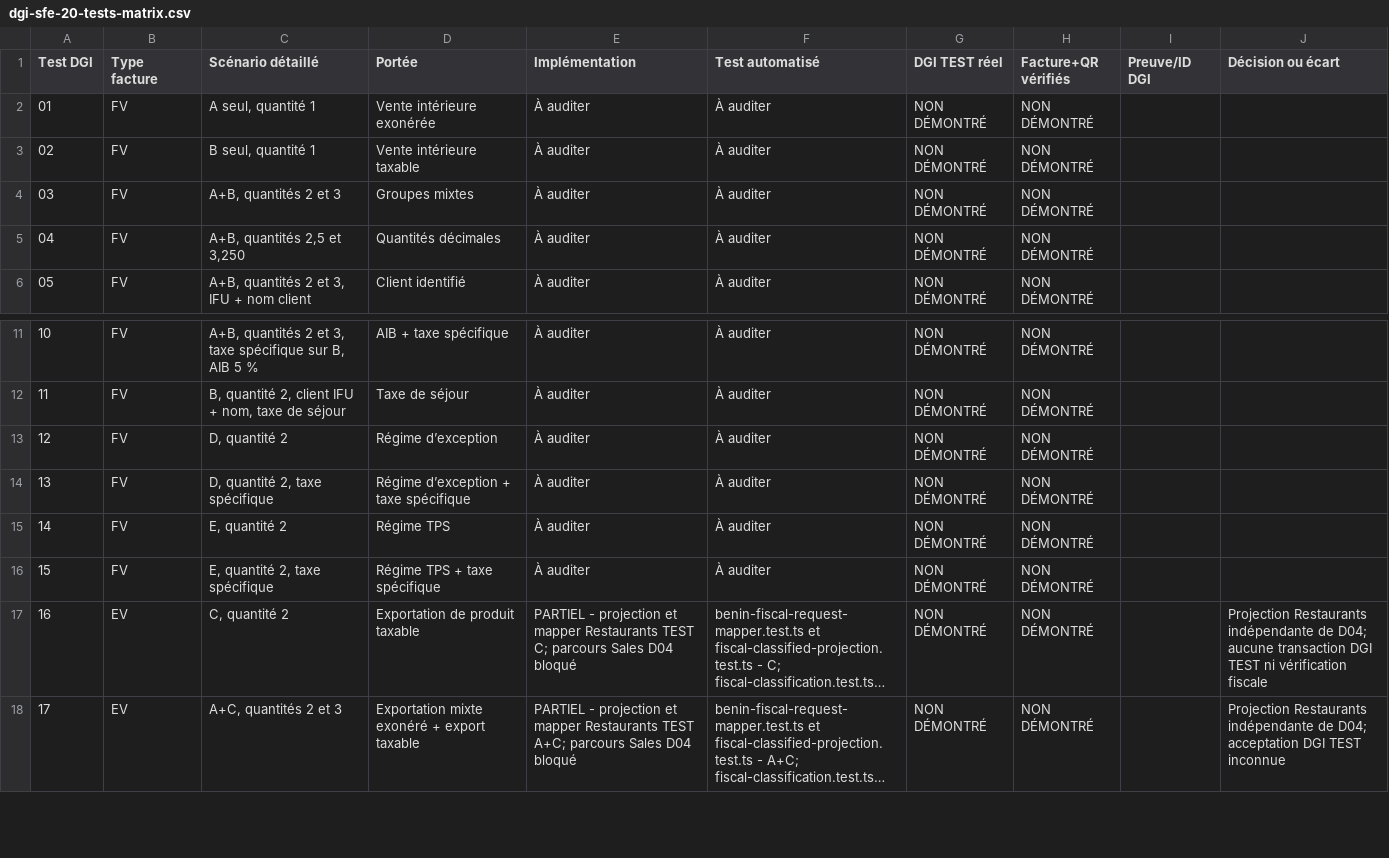
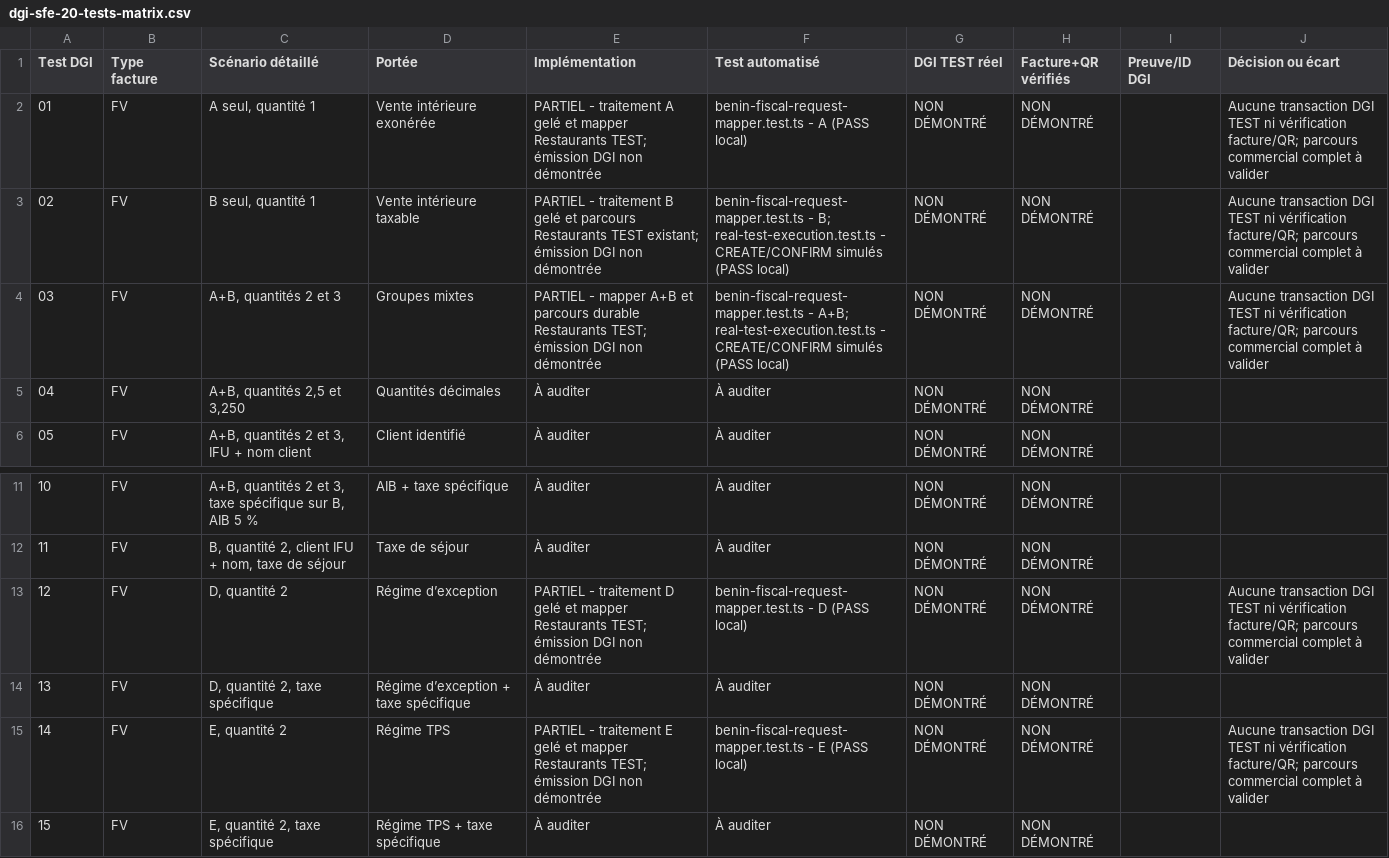
Before and after one commit to Kpadonou/liass-ohada, a CSV file: packages/backend/docs/fiscal-compliance/dgi-reference/dgi-sfe-20-tests-matrix.csv, drawn as a sheet; only a part is shown, gaps mark what is left out; the shorter side is filled out with more unchanged rows; long unchanged cells end in ….

Commit message:
feat(restaurants): accept classified fiscal invoices in TEST preparation

```diff
--- a/packages/backend/docs/fiscal-compliance/dgi-reference/dgi-sfe-20-tests-matrix.csv
+++ b/packages/backend/docs/fiscal-compliance/dgi-reference/dgi-sfe-20-tests-matrix.csv
@@ -1,5 +1,5 @@
 Test DGI,Type facture,Scénario détaillé,Portée,Implémentation,Test automatisé,DGI TEST réel,Facture+QR vérifiés,Preuve/ID DGI,Décision ou écart
-01,FV,"A seul, quantité 1",Vente intérieure exonérée,À auditer,À auditer,NON DÉMONTRÉ,NON DÉMONTRÉ,,
-02,FV,"B seul, quantité 1",Vente intérieure taxable,À auditer,À auditer,NON DÉMONTRÉ,NON DÉMONTRÉ,,
-03,FV,"A+B, quantités 2 et 3",Groupes mixtes,À auditer,À auditer,NON DÉMONTRÉ,NON DÉMONTRÉ,,
+01,FV,"A seul, quantité 1",Vente intérieure exonérée,PARTIEL - traitement A gelé et mapper Restaurants TEST; émission DGI non démontrée,benin-fiscal-request-mapper.test.ts - A (PASS local),NON DÉMONTRÉ,NON DÉMONTRÉ,,Aucune transaction DGI TEST ni vérification facture/QR; parcours commercial complet à valider
+02,FV,"B seul, quantité 1",Vente intérieure taxable,PARTIEL - traitement B gelé et parcours Restaurants TEST existant; émission DGI non démontrée,benin-fiscal-request-mapper.test.ts - B; real-test-execution.test.ts - CREATE/CONFIRM simulés (PASS local),NON DÉMONTRÉ,NON DÉMONTRÉ,,Aucune transaction DGI TEST ni vérification facture/QR; parcours commercial complet à valider
+03,FV,"A+B, quantités 2 et 3",Groupes mixtes,PARTIEL - mapper A+B et parcours durable Restaurants TEST; émission DGI non démontrée,benin-fiscal-request-mapper.test.ts - A+B; real-test-execution.test.ts - CREATE/CONFIRM simulés (PASS local),NON DÉMONTRÉ,NON DÉMONTRÉ,,Aucune transaction DGI TEST ni vérification facture/QR; parcours commercial complet à valider
 04,FV,"A+B, quantités 2,5 et 3,250",Quantités décimales,À auditer,À auditer,NON DÉMONTRÉ,NON DÉMONTRÉ,,
@@ -12,5 +12,5 @@
 11,FV,"B, quantité 2, client IFU + nom, taxe de séjour",Taxe de séjour,À auditer,À auditer,NON DÉMONTRÉ,NON DÉMONTRÉ,,
-12,FV,"D, quantité 2",Régime d’exception,À auditer,À auditer,NON DÉMONTRÉ,NON DÉMONTRÉ,,
+12,FV,"D, quantité 2",Régime d’exception,PARTIEL - traitement D gelé et mapper Restaurants TEST; émission DGI non démontrée,benin-fiscal-request-mapper.test.ts - D (PASS local),NON DÉMONTRÉ,NON DÉMONTRÉ,,Aucune transaction DGI TEST ni vérification facture/QR; parcours commercial complet à valider
 13,FV,"D, quantité 2, taxe spécifique",Régime d’exception + taxe spécifique,À auditer,À auditer,NON DÉMONTRÉ,NON DÉMONTRÉ,,
-14,FV,"E, quantité 2",Régime TPS,À auditer,À auditer,NON DÉMONTRÉ,NON DÉMONTRÉ,,
+14,FV,"E, quantité 2",Régime TPS,PARTIEL - traitement E gelé et mapper Restaurants TEST; émission DGI non démontrée,benin-fiscal-request-mapper.test.ts - E (PASS local),NON DÉMONTRÉ,NON DÉMONTRÉ,,Aucune transaction DGI TEST ni vérification facture/QR; parcours commercial complet à valider
 15,FV,"E, quantité 2, taxe spécifique",Régime TPS + taxe spécifique,À auditer,À auditer,NON DÉMONTRÉ,NON DÉMONTRÉ,,
```
Also changed, not shown: 5 other files.
